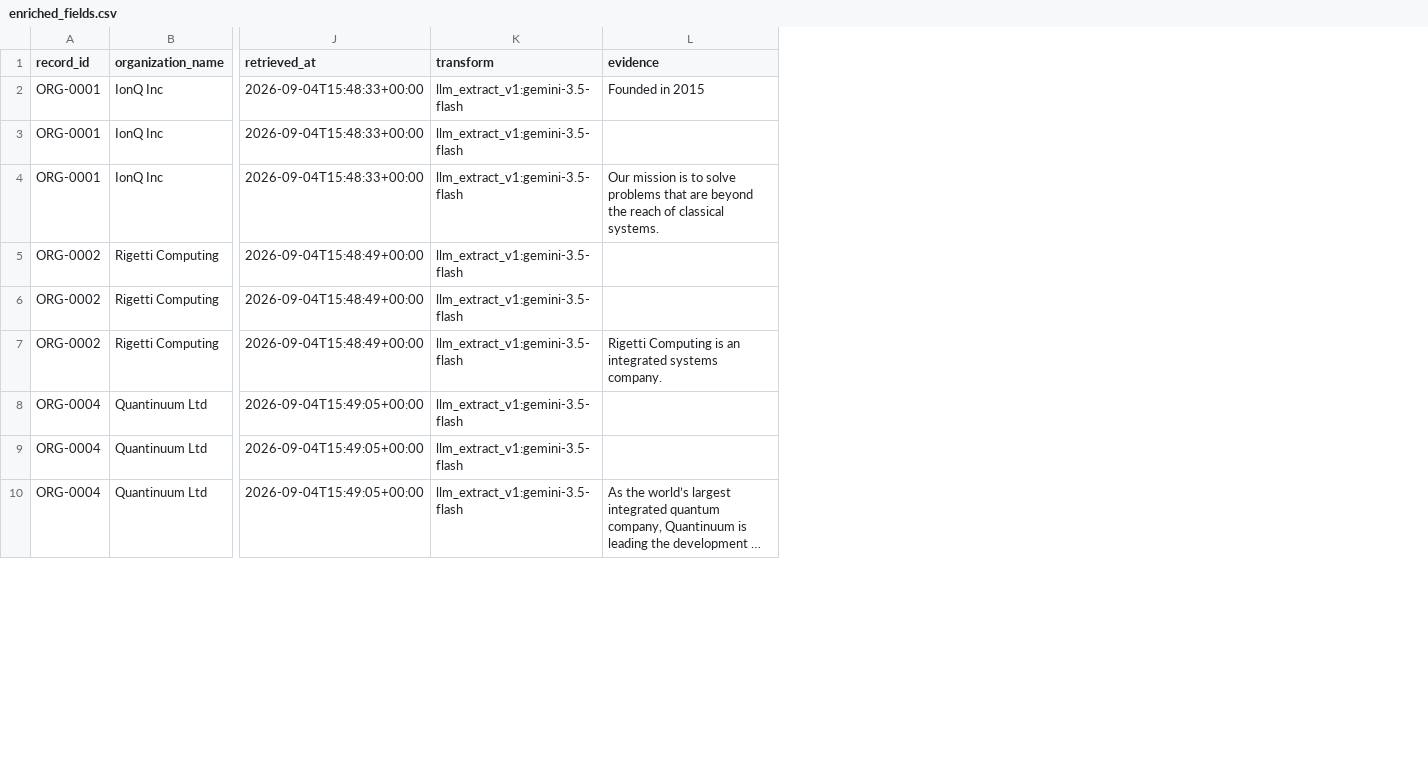
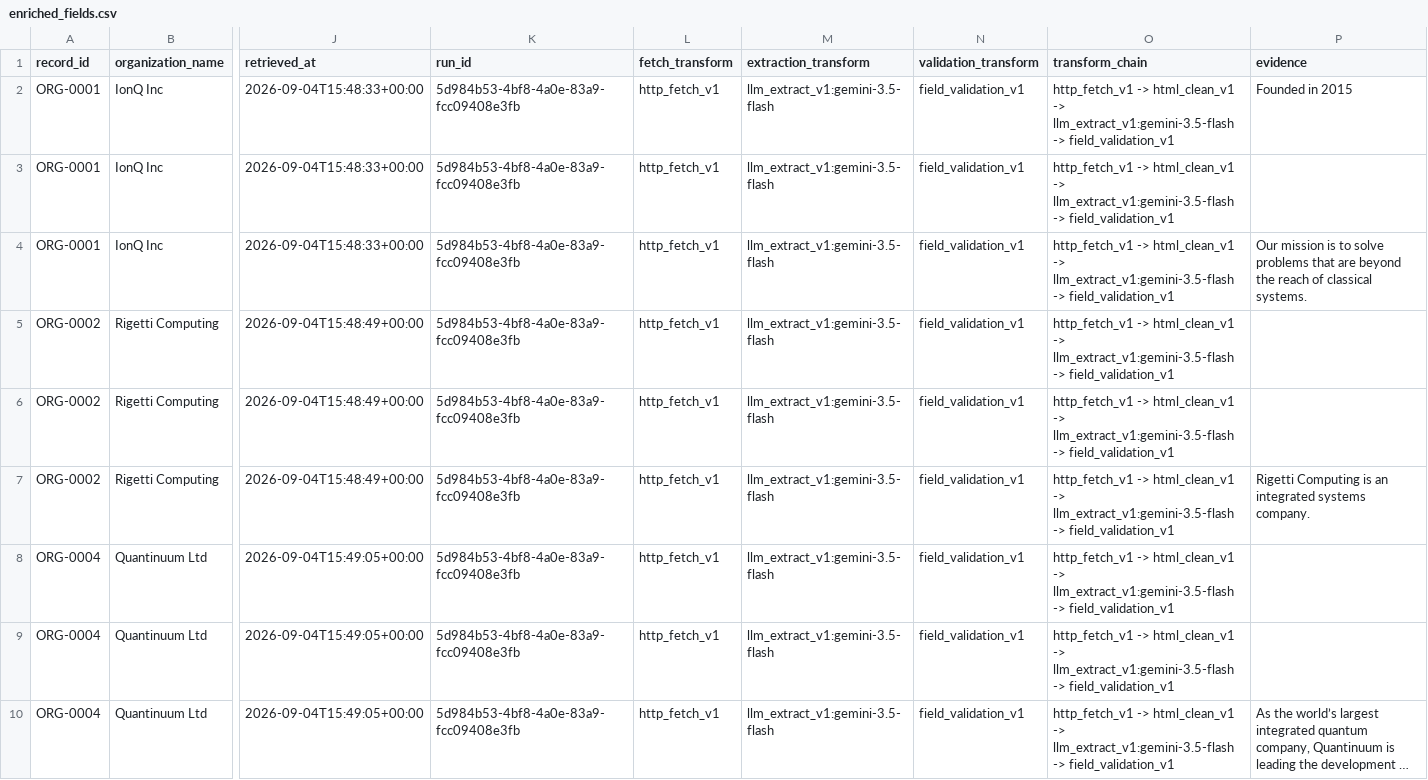
Before and after one commit to nahomHmichael/DKG-proof-task, a CSV file: enriched_fields.csv, drawn as a sheet; only a part is shown, gaps mark what is left out; long unchanged cells end in …; addresses are those after the commit; the diff covers the shown part only; the diff names each change by its address in the sheet, - before the commit and + after, or states it on an @@ line.

Commit message:
refactor: clarify transformation lineage

```diff
--- a/enriched_fields.csv
+++ b/enriched_fields.csv
+column K (run_id), rows 2-10: all 5d984b53-4bf8-4a0e-83a9-fcc09408e3fb
+column L (fetch_transform), rows 2-10: all http_fetch_v1
+column N (validation_transform), rows 2-10: all field_validation_v1
+column O (transform_chain), rows 2-10: all http_fetch_v1 -> html_clean_v1 -> llm_extract_v1:gemini-3.5-flash -> field_validation_v1
-M1: transform
+M1: extraction_transform
```
Also changed, not shown: 2 edited cells elsewhere in this file, 2 other files.
